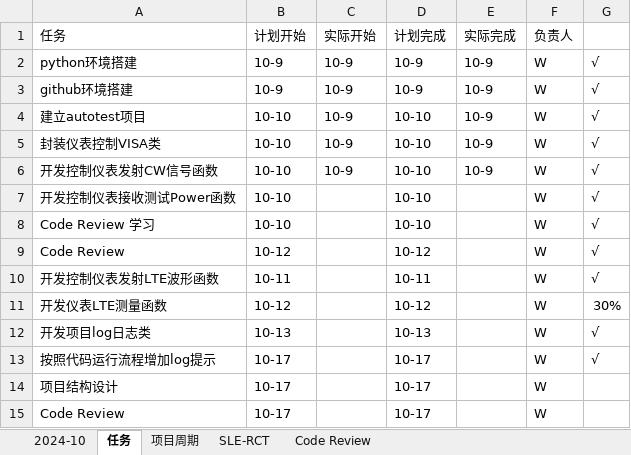
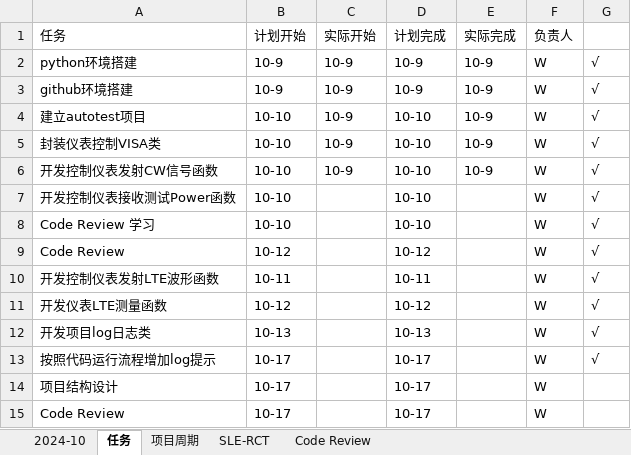
Before and after one commit to bq-justdoit/check-in, an Excel workbook: check-in-record.xlsx, sheet 任务, drawn as a sheet; values as stored, in another font and other column widths than the file's, no borders; the diff names each change by its address in the sheet, - before the commit and + after, or states it on an @@ line.

Commit message:
开发仪表LTE测量函数 OK

```diff
--- a/check-in-record.xlsx (sheet 任务)
+++ b/check-in-record.xlsx (sheet 任务)
-G11: 30%
+G11: √
```
Also changed, not shown: sheet 2024-10.
